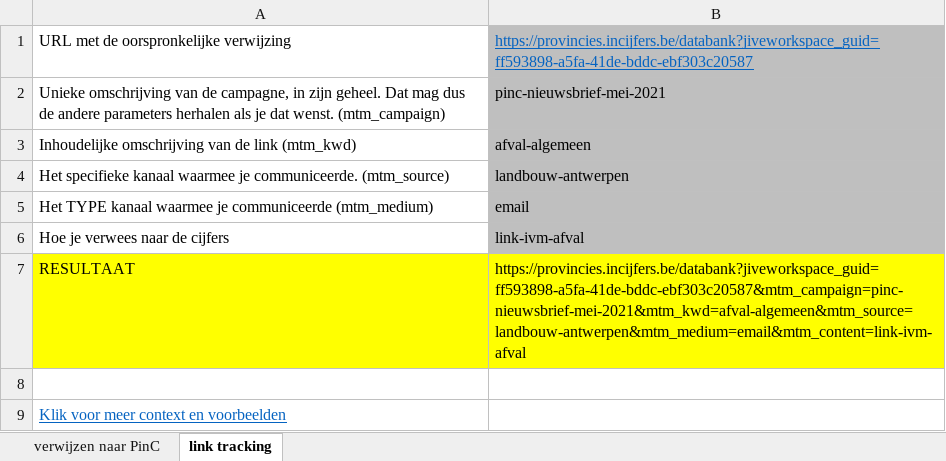
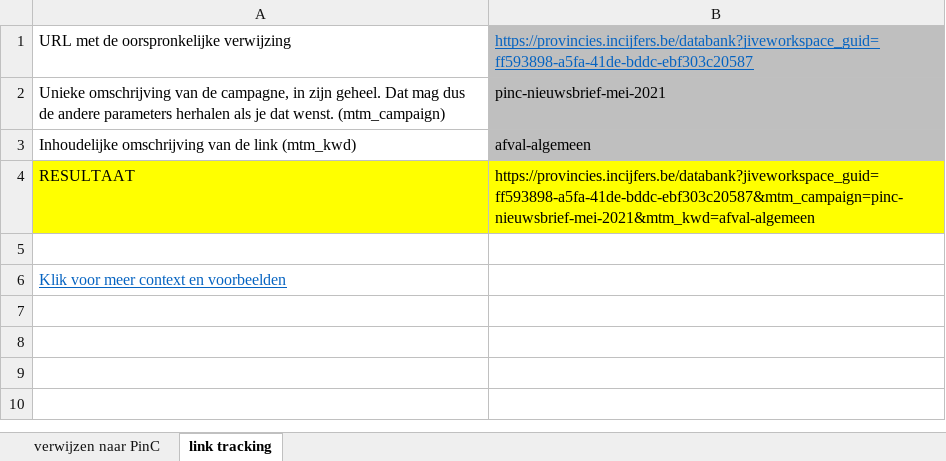
Before and after one commit to provinciesincijfers/JiveDocumentation, an Excel workbook: 10. Communicatie/sjabloon_links.xlsx, sheet link tracking, drawn as a sheet; values as stored, in another font and other column widths than the file's, no borders; removed rows and columns are numbered as before the commit, all else as after; the diff names each change by its address in the sheet, - before the commit and + after, or states it on an @@ line.

```diff
--- a/10. Communicatie/sjabloon_links.xlsx (sheet link tracking)
+++ b/10. Communicatie/sjabloon_links.xlsx (sheet link tracking)
-row 4: Het specifieke kanaal waarmee je communiceerde. (mtm_source) | landbouw-antwerpen
-row 5: Het TYPE kanaal waarmee je communiceerde (mtm_medium) | email
-row 6: Hoe je verwees naar de cijfers | link-ivm-afval
-B4: https://provincies.incijfers.be/databank?jiveworkspace_guid=ff593898-a5fa-41de-bddc-ebf303c20587&mtm_campaign=pinc-nieuwsbrief-mei-2021&mtm_kwd=afval-algemeen&mtm_source=landbouw-antwerpen&mtm_medium=email&mtm_content=link-ivm-afval
+B4: https://provincies.incijfers.be/databank?jiveworkspace_guid=ff593898-a5fa-41de-bddc-ebf303c20587&mtm_campaign=pinc-nieuwsbrief-mei-2021&mtm_kwd=afval-algemeen
```
Also changed, not shown: 1 other file.
